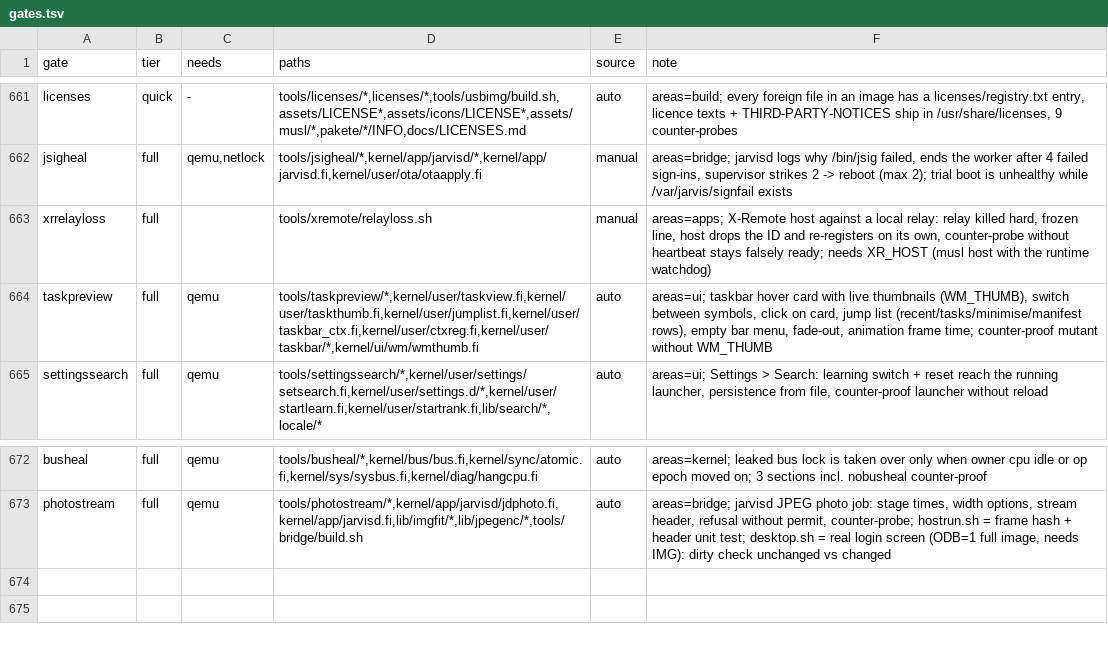
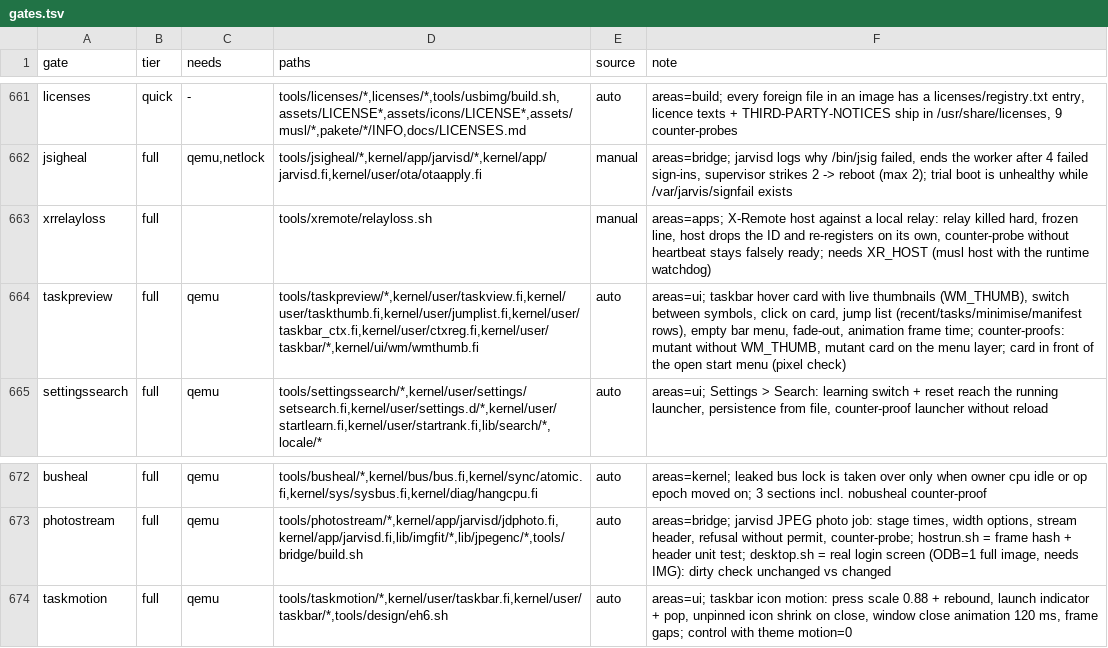
Before and after one commit to Flei-123/Osum, a TSV file: tools/qa/gates.tsv, drawn as a sheet; only a part is shown, gaps mark what is left out.

Commit message:
gates.tsv: taskmotion row

```diff
--- a/tools/qa/gates.tsv
+++ b/tools/qa/gates.tsv
@@ -663,3 +663,3 @@ jsigheal	full	qemu,netlock	tools/jsigheal/*,kernel/app/jarvisd/*,kernel/app/jarv
 xrrelayloss	full		tools/xremote/relayloss.sh	manual	areas=apps; X-Remote host against a local relay: relay killed hard, frozen line, host drops the ID and re-registers on its own, counter-probe without heartbeat stays falsely ready; needs XR_HOST (musl host with the runtime watchdog)
-taskpreview	full	qemu	tools/taskpreview/*,kernel/user/taskview.fi,kernel/user/taskthumb.fi,kernel/user/jumplist.fi,kernel/user/taskbar_ctx.fi,kernel/user/ctxreg.fi,kernel/user/taskbar/*,kernel/ui/wm/wmthumb.fi	auto	areas=ui; taskbar hover card with live thumbnails (WM_THUMB), switch between symbols, click on card, jump list (recent/tasks/minimise/manifest rows), empty bar menu, fade-out, animation frame time; counter-proof mutant without WM_THUMB
+taskpreview	full	qemu	tools/taskpreview/*,kernel/user/taskview.fi,kernel/user/taskthumb.fi,kernel/user/jumplist.fi,kernel/user/taskbar_ctx.fi,kernel/user/ctxreg.fi,kernel/user/taskbar/*,kernel/ui/wm/wmthumb.fi	auto	areas=ui; taskbar hover card with live thumbnails (WM_THUMB), switch between symbols, click on card, jump list (recent/tasks/minimise/manifest rows), empty bar menu, fade-out, animation frame time; counter-proofs: mutant without WM_THUMB, mutant card on the menu layer; card in front of the open start menu (pixel check)
 settingssearch	full	qemu	tools/settingssearch/*,kernel/user/settings/setsearch.fi,kernel/user/settings.d/*,kernel/user/startlearn.fi,kernel/user/startrank.fi,lib/search/*,locale/*	auto	areas=ui; Settings > Search: learning switch + reset reach the running launcher, persistence from file, counter-proof launcher without reload
@@ -673 +673,2 @@ busheal	full	qemu	tools/busheal/*,kernel/bus/bus.fi,kernel/sync/atomic.fi,kernel
 photostream	full	qemu	tools/photostream/*,kernel/app/jarvisd/jdphoto.fi,kernel/app/jarvisd.fi,lib/imgfit/*,lib/jpegenc/*,tools/bridge/build.sh	auto	areas=bridge; jarvisd JPEG photo job: stage times, width options, stream header, refusal without permit, counter-probe; hostrun.sh = frame hash + header unit test; desktop.sh = real login screen (ODB=1 full image, needs IMG): dirty check unchanged vs changed
+taskmotion	full	qemu	tools/taskmotion/*,kernel/user/taskbar.fi,kernel/user/taskbar/*,tools/design/eh6.sh	auto	areas=ui; taskbar icon motion: press scale 0.88 + rebound, launch indicator + pop, unpinned icon shrink on close, window close animation 120 ms, frame gaps; control with theme motion=0
```
